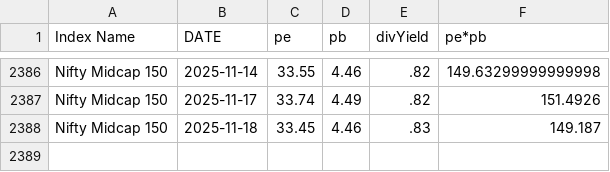
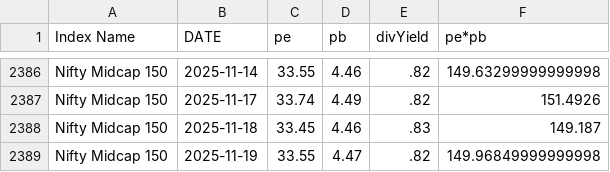
Before and after one commit to mrudulchaudhari/marketpepb, a CSV file: data/df_niftymidcap.csv, drawn as a sheet; only a part is shown, gaps mark what is left out; the diff names each change by its address in the sheet, - before the commit and + after, or states it on an @@ line.

```diff
--- a/data/df_niftymidcap.csv
+++ b/data/df_niftymidcap.csv
+row 2389: Nifty Midcap 150 | 2025-11-19 | 33.55 | 4.47 | .82 | 149.96849999999998
```
Also changed, not shown: data/df_nifty50.csv, data/df_niftybank.csv.
